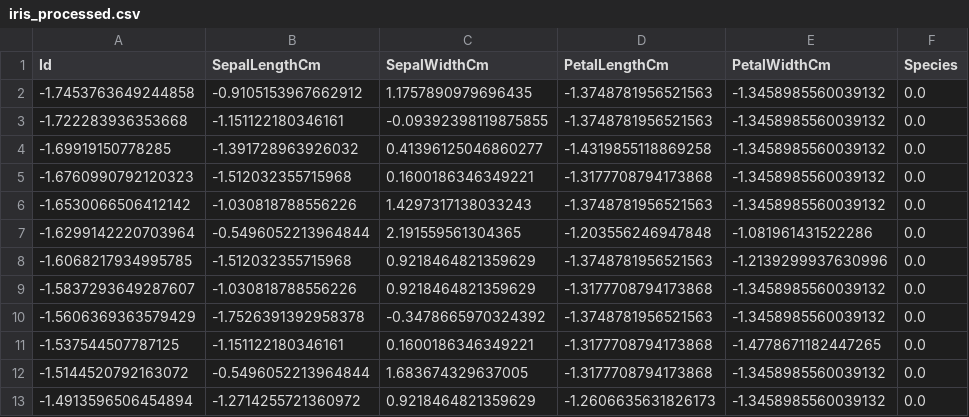
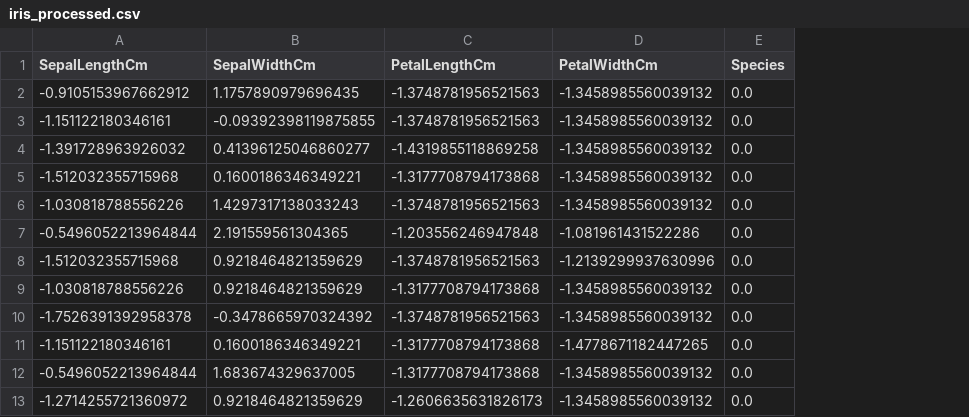
Before and after one commit to Sidqiamn/submisi-sistem-ML, a CSV file: Eksperimen_SML_Sidqi/dataset/processed/iris_processed.csv, drawn as a sheet; only a part is shown; the diff names each change by its address in the sheet, - before the commit and + after, or states it on an @@ line.

```diff
--- a/Eksperimen_SML_Sidqi/dataset/processed/iris_processed.csv
+++ b/Eksperimen_SML_Sidqi/dataset/processed/iris_processed.csv
-column A (Id), rows 2-13: -1.7453763649244858 | -1.722283936353668 | -1.69919150778285 | -1.6760990792120323 | -1.6530066506412142 | -1.6299142220703964 | -1.6068217934995785 | -1.5837293649287607 | -1.5606369363579429 | -1.537544507787125 | -1.5144520792163072 | -1.4913596506454894
```
Also changed, not shown: 4 other files.
